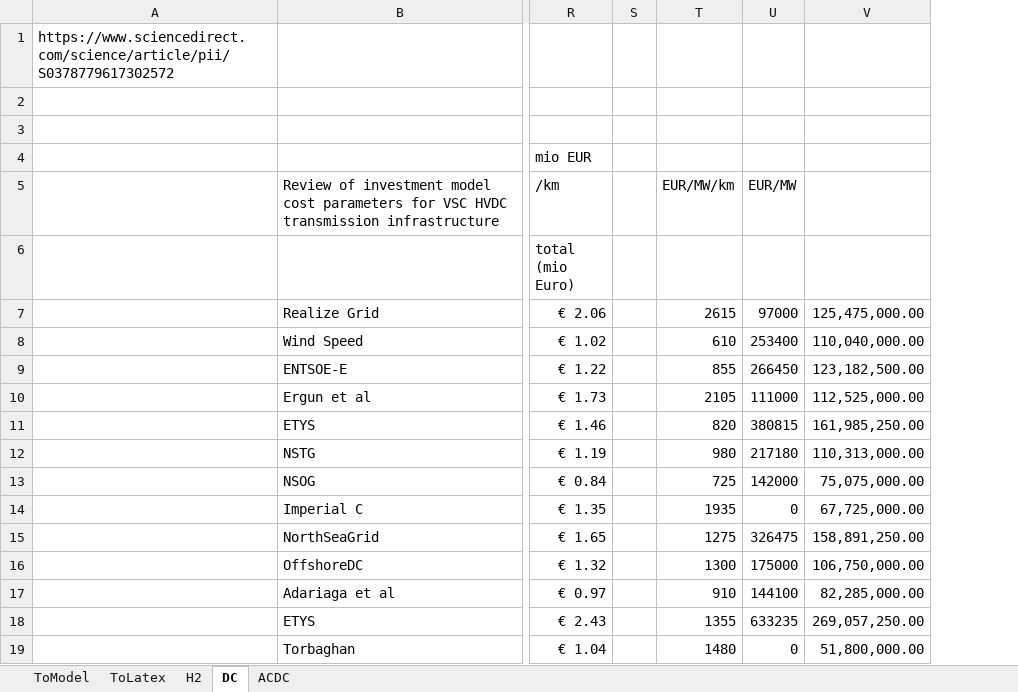
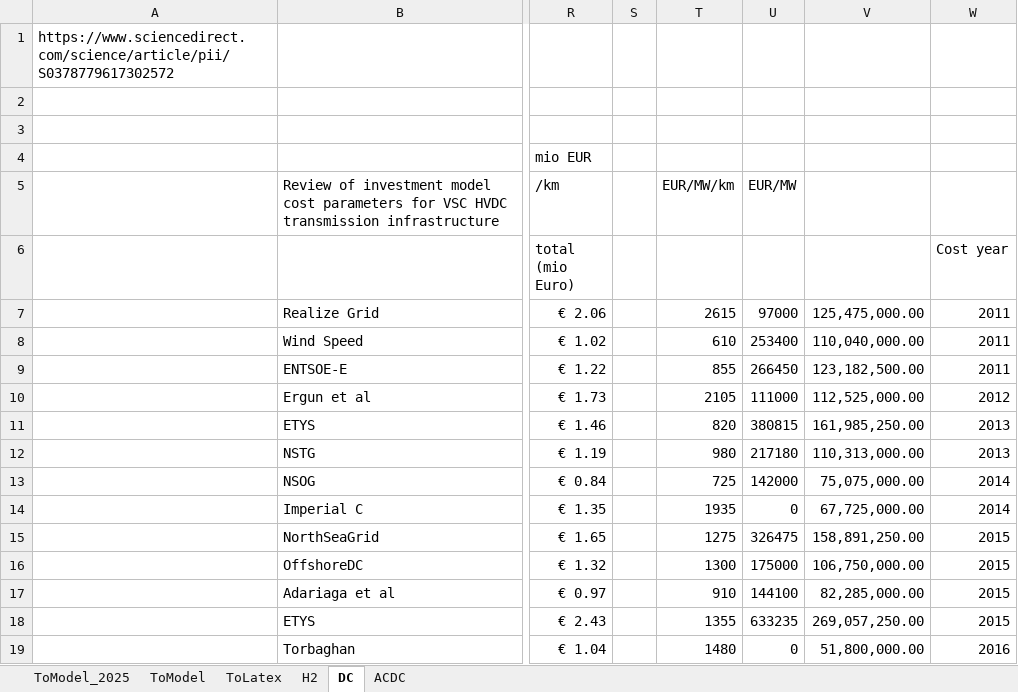
Before and after one commit to UU-ER/AdOpT-NET0_DAC-Offshore, an Excel workbook: dac_offshore/clean_data/networks_cost/NetworkCost.xlsx, sheet DC, drawn as a sheet; only a part is shown, gaps mark what is left out; values as stored, in another font and other column widths than the file's, no borders; the diff names each change by its address in the sheet, - before the commit and + after, or states it on an @@ line.

Commit message:
Technology price update - DAC, CO2 storage. Cost conversion to 2025 using PPI

```diff
--- a/dac_offshore/clean_data/networks_cost/NetworkCost.xlsx (sheet DC)
+++ b/dac_offshore/clean_data/networks_cost/NetworkCost.xlsx (sheet DC)
+sheet tab: ToModel_2025
+column W (Cost year), rows 7-19: 2011 | 2011 | 2011 | 2012 | 2013 | 2013 | 2014 | 2014 | 2015 | 2015 | 2015 | 2015 | 2016
```
Also changed, not shown: sheet ToModel, formulas that keep their value, charts or pictures, 2 other files.
